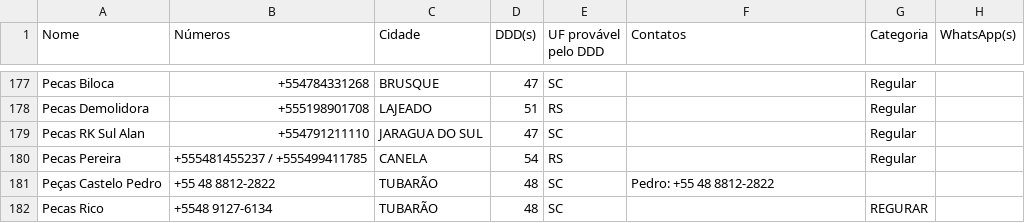
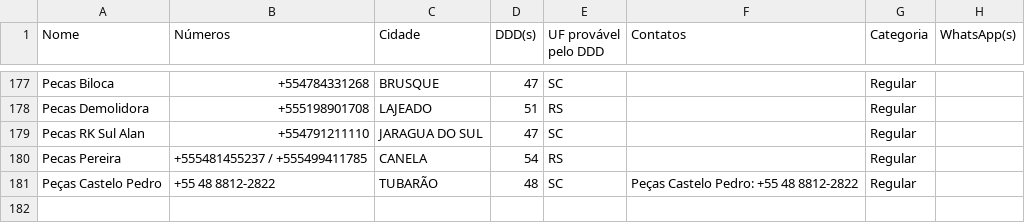
Before and after one commit to jmarobin/comprastar, a CSV file: data/parceiros.csv, drawn as a sheet; only a part is shown, gaps mark what is left out.

```diff
--- a/data/parceiros.csv
+++ b/data/parceiros.csv
@@ -180,3 +180,2 @@ Pecas RK Sul Alan;+554791211110;JARAGUA DO SUL;47;SC;;Regular;
 Pecas Pereira;+555481455237 / +555499411785;CANELA;54;RS;;Regular;
-Peças Castelo Pedro;+55 48 8812-2822;TUBARÃO;48;SC;Pedro: +55 48 8812-2822;
-Pecas Rico; +5548 9127-6134; TUBARÃO;48;SC;;REGURAR;
+Peças Castelo Pedro;+55 48 8812-2822;TUBARÃO;48;SC;Peças Castelo Pedro: +55 48 8812-2822;Regular;
```
Also changed, not shown: 3 other files.
